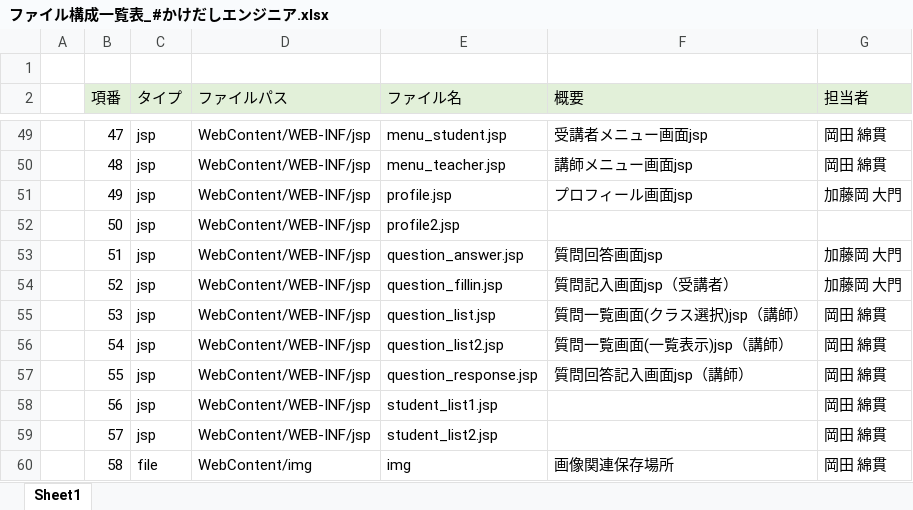
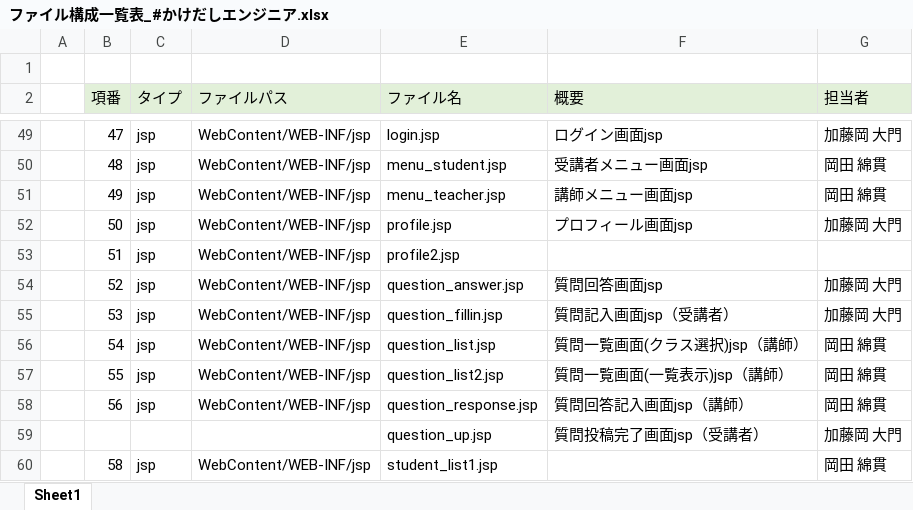
Before and after one commit to DOJO-2021/E-3, an Excel workbook: documents/ファイル構成一覧表_#かけだしエンジニア.xlsx, sheet Sheet1, drawn as a sheet; only a part is shown, gaps mark what is left out; values as stored, in another font and other column widths than the file's, no borders; removed rows and columns are numbered as before the commit, all else as after; the diff covers the shown part only; the diff names each change by its address in the sheet, - before the commit and + after, or states it on an @@ line.

```diff
--- a/documents/ファイル構成一覧表_#かけだしエンジニア.xlsx (sheet Sheet1)
+++ b/documents/ファイル構成一覧表_#かけだしエンジニア.xlsx (sheet Sheet1)
-E49 (ファイル名): menu_student.jsp
+E49 (ファイル名): login.jsp
-F49 (概要): 受講者メニュー画面jsp
+F49 (概要): ログイン画面jsp
-G49 (担当者): 岡田 綿貫
+G49 (担当者): 加藤岡 大門
-E50 (ファイル名): menu_teacher.jsp
+E50 (ファイル名): menu_student.jsp
-F50 (概要): 講師メニュー画面jsp
+F50 (概要): 受講者メニュー画面jsp
-E51 (ファイル名): profile.jsp
+E51 (ファイル名): menu_teacher.jsp
-F51 (概要): プロフィール画面jsp
+F51 (概要): 講師メニュー画面jsp
-G51 (担当者): 加藤岡 大門
+G51 (担当者): 岡田 綿貫
-E52 (ファイル名): profile2.jsp
+E52 (ファイル名): profile.jsp
-F52 (概要): (empty)
+F52 (概要): プロフィール画面jsp
-G52 (担当者): (empty)
+G52 (担当者): 加藤岡 大門
-E53 (ファイル名): question_answer.jsp
+E53 (ファイル名): profile2.jsp
-F53 (概要): 質問回答画面jsp
+F53 (概要): (empty)
-G53 (担当者): 加藤岡 大門
+G53 (担当者): (empty)
-E54 (ファイル名): question_fillin.jsp
+E54 (ファイル名): question_answer.jsp
-F54 (概要): 質問記入画面jsp（受講者）
+F54 (概要): 質問回答画面jsp
-E55 (ファイル名): question_list.jsp
+E55 (ファイル名): question_fillin.jsp
-F55 (概要): 質問一覧画面(クラス選択)jsp（講師）
+F55 (概要): 質問記入画面jsp（受講者）
-G55 (担当者): 岡田 綿貫
+G55 (担当者): 加藤岡 大門
-E56 (ファイル名): question_list2.jsp
+E56 (ファイル名): question_list.jsp
-F56 (概要): 質問一覧画面(一覧表示)jsp（講師）
+F56 (概要): 質問一覧画面(クラス選択)jsp（講師）
-E57 (ファイル名): question_response.jsp
+E57 (ファイル名): question_list2.jsp
-F57 (概要): 質問回答記入画面jsp（講師）
+F57 (概要): 質問一覧画面(一覧表示)jsp（講師）
-E58 (ファイル名): student_list1.jsp
+E58 (ファイル名): question_response.jsp
-F58 (概要): (empty)
+F58 (概要): 質問回答記入画面jsp（講師）
-row 59:  | 57 | jsp | WebContent/WEB-INF/jsp | student_list2.jsp |  | 岡田 綿貫
+row 59:  |  |  |  | question_up.jsp | 質問投稿完了画面jsp（受講者） | 加藤岡 大門
-C60 (タイプ): file
+C60 (タイプ): jsp
-D60 (ファイルパス): WebContent/img
+D60 (ファイルパス): WebContent/WEB-INF/jsp
-E60 (ファイル名): img
+E60 (ファイル名): student_list1.jsp
-F60 (概要): 画像関連保存場所
+F60 (概要): (empty)
```
Also changed, not shown: 4 added rows, 1 removed row and 88 edited cells elsewhere in this sheet, 22 other files.
